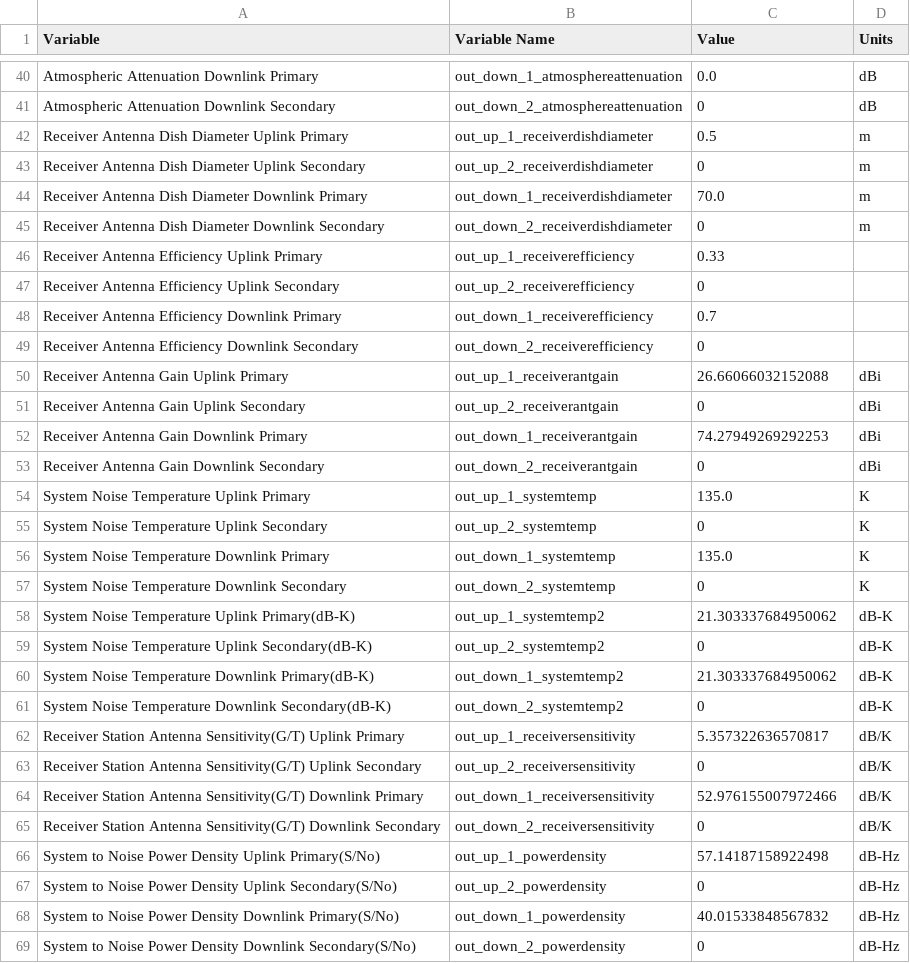
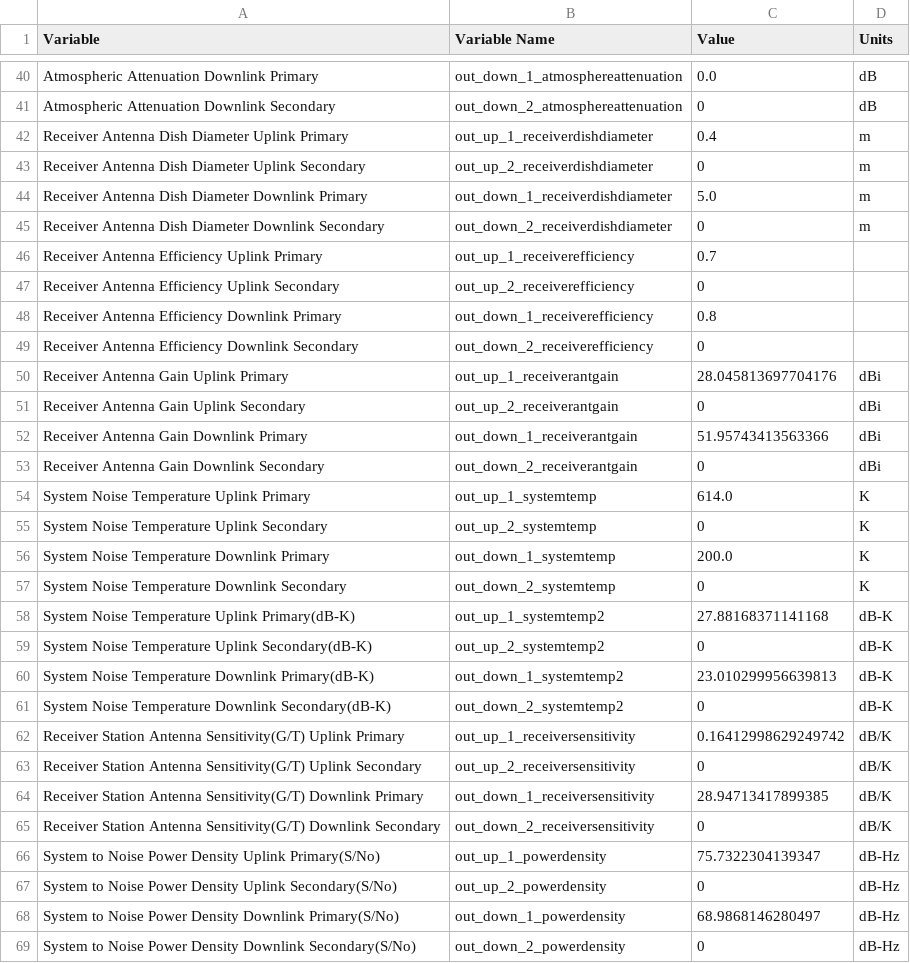
Before and after one commit to deeksharp/CubeSat_Design_Tool, a CSV file: outputCommsParameters.csv, drawn as a sheet; only a part is shown, gaps mark what is left out; the diff covers the shown part only.

```diff
--- a/outputCommsParameters.csv
+++ b/outputCommsParameters.csv
@@ -41,29 +41,29 @@ Atmospheric Attenuation Downlink Primary,out_down_1_atmosphereattenuation,0.0,dB
 Atmospheric Attenuation Downlink Secondary,out_down_2_atmosphereattenuation,0,dB
-Receiver Antenna Dish Diameter Uplink Primary,out_up_1_receiverdishdiameter,0.5,m
+Receiver Antenna Dish Diameter Uplink Primary,out_up_1_receiverdishdiameter,0.4,m
 Receiver Antenna Dish Diameter Uplink Secondary,out_up_2_receiverdishdiameter,0,m
-Receiver Antenna Dish Diameter Downlink Primary,out_down_1_receiverdishdiameter,70.0,m
+Receiver Antenna Dish Diameter Downlink Primary,out_down_1_receiverdishdiameter,5.0,m
 Receiver Antenna Dish Diameter Downlink Secondary,out_down_2_receiverdishdiameter,0,m
-Receiver Antenna Efficiency Uplink Primary,out_up_1_receiverefficiency,0.33,
+Receiver Antenna Efficiency Uplink Primary,out_up_1_receiverefficiency,0.7,
 Receiver Antenna Efficiency Uplink Secondary,out_up_2_receiverefficiency,0,
-Receiver Antenna Efficiency Downlink Primary,out_down_1_receiverefficiency,0.7,
+Receiver Antenna Efficiency Downlink Primary,out_down_1_receiverefficiency,0.8,
 Receiver Antenna Efficiency Downlink Secondary,out_down_2_receiverefficiency,0,
-Receiver Antenna Gain Uplink Primary,out_up_1_receiverantgain,26.66066032152088,dBi
+Receiver Antenna Gain Uplink Primary,out_up_1_receiverantgain,28.045813697704176,dBi
 Receiver Antenna Gain Uplink Secondary,out_up_2_receiverantgain,0,dBi
-Receiver Antenna Gain Downlink Primary,out_down_1_receiverantgain,74.27949269292253,dBi
+Receiver Antenna Gain Downlink Primary,out_down_1_receiverantgain,51.95743413563366,dBi
 Receiver Antenna Gain Downlink Secondary,out_down_2_receiverantgain,0,dBi
-System Noise Temperature Uplink Primary,out_up_1_systemtemp,135.0,K
+System Noise Temperature Uplink Primary,out_up_1_systemtemp,614.0,K
 System Noise Temperature Uplink Secondary,out_up_2_systemtemp,0,K
-System Noise Temperature Downlink Primary,out_down_1_systemtemp,135.0,K
+System Noise Temperature Downlink Primary,out_down_1_systemtemp,200.0,K
 System Noise Temperature Downlink Secondary,out_down_2_systemtemp,0,K
-System Noise Temperature Uplink Primary(dB-K),out_up_1_systemtemp2,21.303337684950062,dB-K
+System Noise Temperature Uplink Primary(dB-K),out_up_1_systemtemp2,27.88168371141168,dB-K
 System Noise Temperature Uplink Secondary(dB-K),out_up_2_systemtemp2,0,dB-K
-System Noise Temperature Downlink Primary(dB-K),out_down_1_systemtemp2,21.303337684950062,dB-K
+System Noise Temperature Downlink Primary(dB-K),out_down_1_systemtemp2,23.010299956639813,dB-K
 System Noise Temperature Downlink Secondary(dB-K),out_down_2_systemtemp2,0,dB-K
-Receiver Station Antenna Sensitivity(G/T) Uplink Primary,out_up_1_receiversensitivity,5.357322636570817,dB/K
+Receiver Station Antenna Sensitivity(G/T) Uplink Primary,out_up_1_receiversensitivity,0.16412998629249742,dB/K
 Receiver Station Antenna Sensitivity(G/T) Uplink Secondary,out_up_2_receiversensitivity,0,dB/K
-Receiver Station Antenna Sensitivity(G/T) Downlink Primary,out_down_1_receiversensitivity,52.976155007972466,dB/K
+Receiver Station Antenna Sensitivity(G/T) Downlink Primary,out_down_1_receiversensitivity,28.94713417899385,dB/K
 Receiver Station Antenna Sensitivity(G/T) Downlink Secondary,out_down_2_receiversensitivity,0,dB/K
-System to Noise Power Density Uplink Primary(S/No),out_up_1_powerdensity,57.14187158922498,dB-Hz
+System to Noise Power Density Uplink Primary(S/No),out_up_1_powerdensity,75.7322304139347,dB-Hz
 System to Noise Power Density Uplink Secondary(S/No),out_up_2_powerdensity,0,dB-Hz
-System to Noise Power Density Downlink Primary(S/No),out_down_1_powerdensity,40.01533848567832,dB-Hz
+System to Noise Power Density Downlink Primary(S/No),out_down_1_powerdensity,68.9868146280497,dB-Hz
 System to Noise Power Density Downlink Secondary(S/No),out_down_2_powerdensity,0,dB-Hz
```
Also changed, not shown: 28 edited cells elsewhere in this file.
